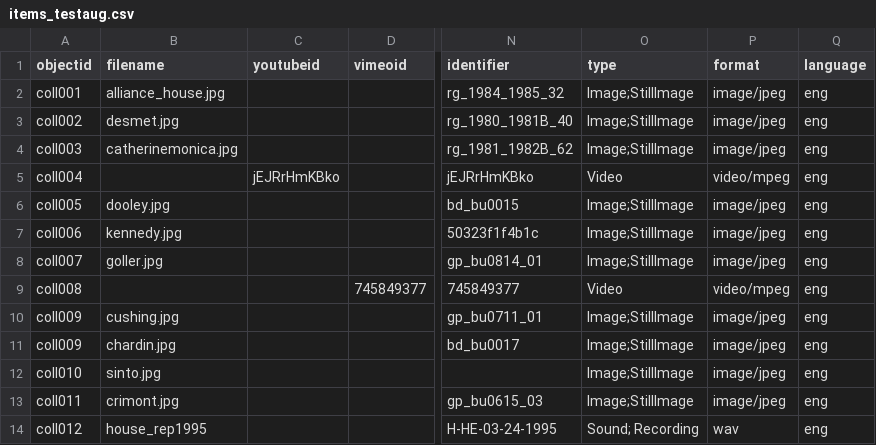
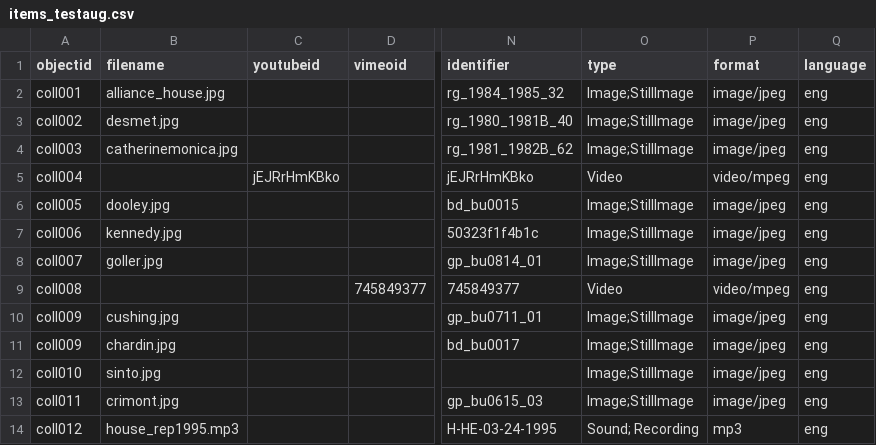
Before and after one commit to zaglibrarian/Gonzaga-Test, a CSV file: _data/items_testaug.csv, drawn as a sheet; only a part is shown, gaps mark what is left out; the diff names each change by its address in the sheet, - before the commit and + after, or states it on an @@ line.

Commit message:
Add files via upload

```diff
--- a/_data/items_testaug.csv
+++ b/_data/items_testaug.csv
-B14 (filename): house_rep1995
+B14 (filename): house_rep1995.mp3
-P14 (format): wav
+P14 (format): mp3
```
